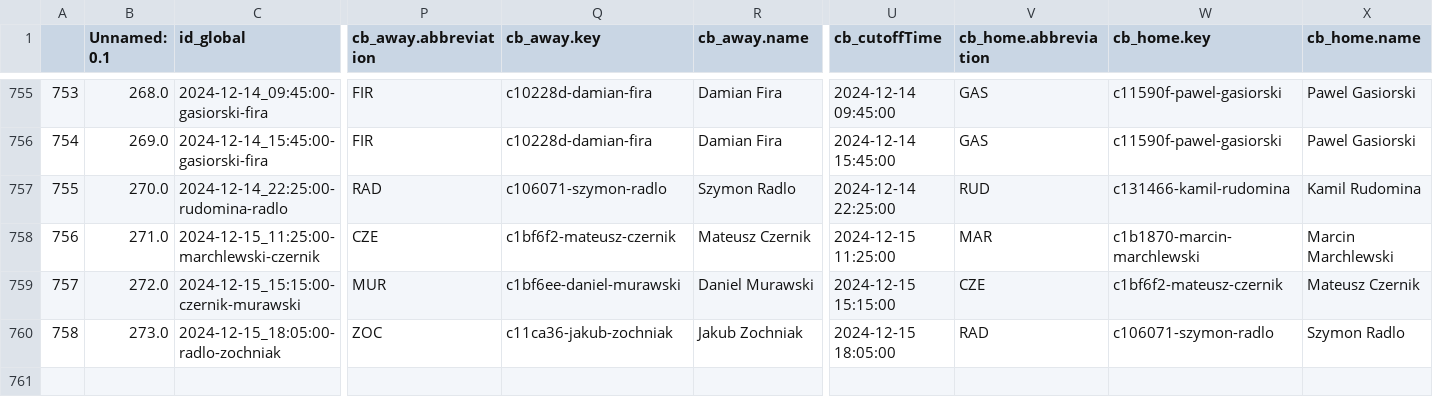
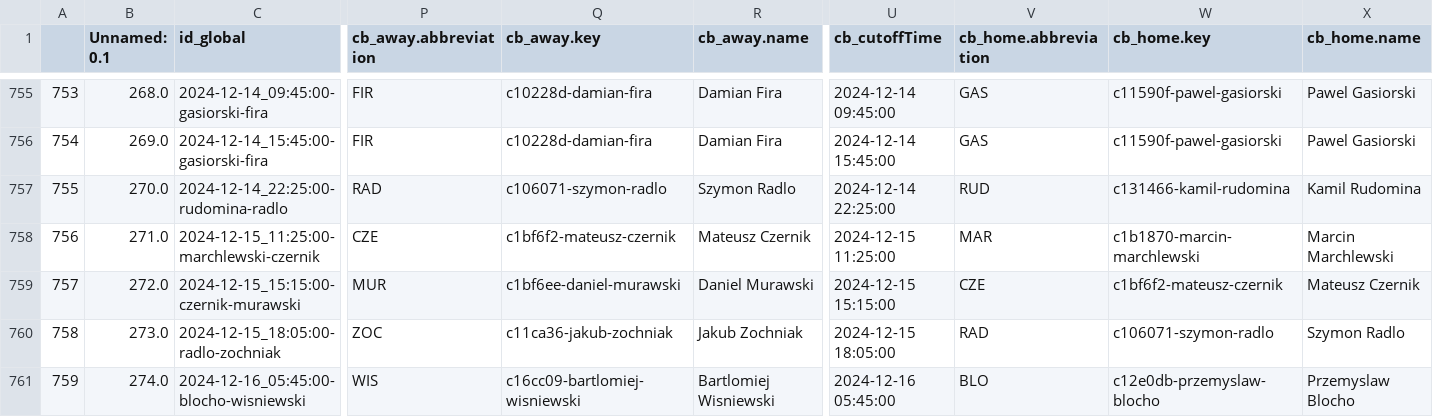
Before and after one commit to abelarregui/faustostats, a CSV file: faustostats/data/db/table_tennis_stats.csv, drawn as a sheet; only a part is shown, gaps mark what is left out; rows hold the shown columns only; the diff names each change by its address in the sheet, - before the commit and + after, or states it on an @@ line.

Commit message:
Add new stats

```diff
--- a/faustostats/data/db/table_tennis_stats.csv
+++ b/faustostats/data/db/table_tennis_stats.csv
+row 761: 759 | 274.0 | 2024-12-16_05:45:00-blocho-wisniewski | WIS | c16cc09-bartlomiej-wisniewski | Bartlomiej Wisniewski | 2024-12-16 05:45:00 | BLO | c12e0db-przemyslaw-blocho | Przemyslaw Blocho
```
